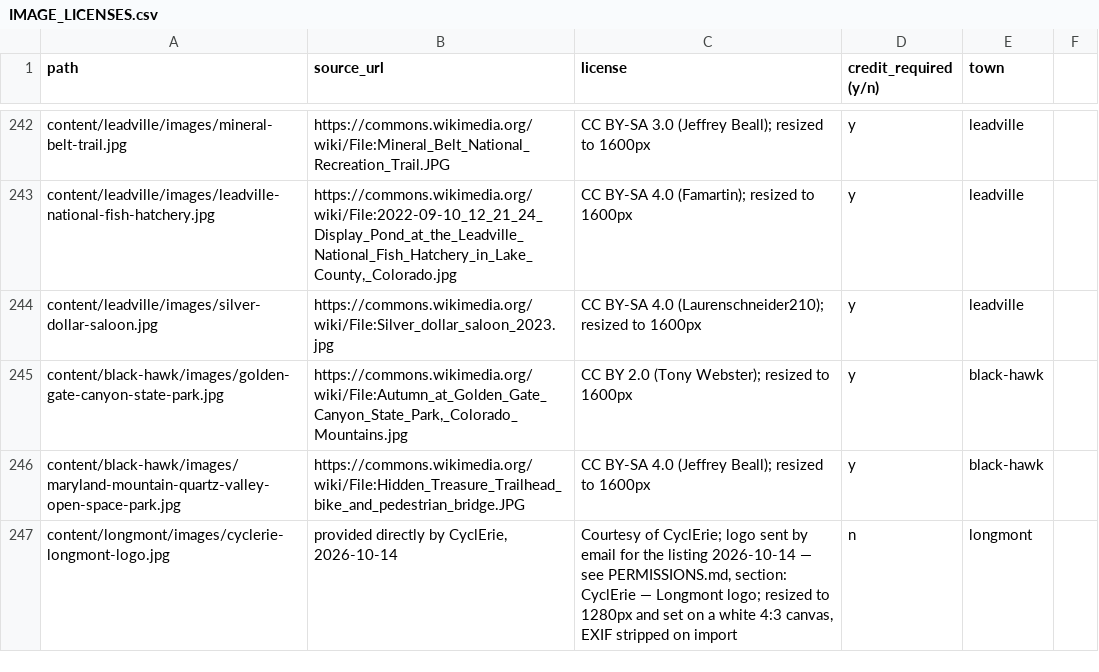
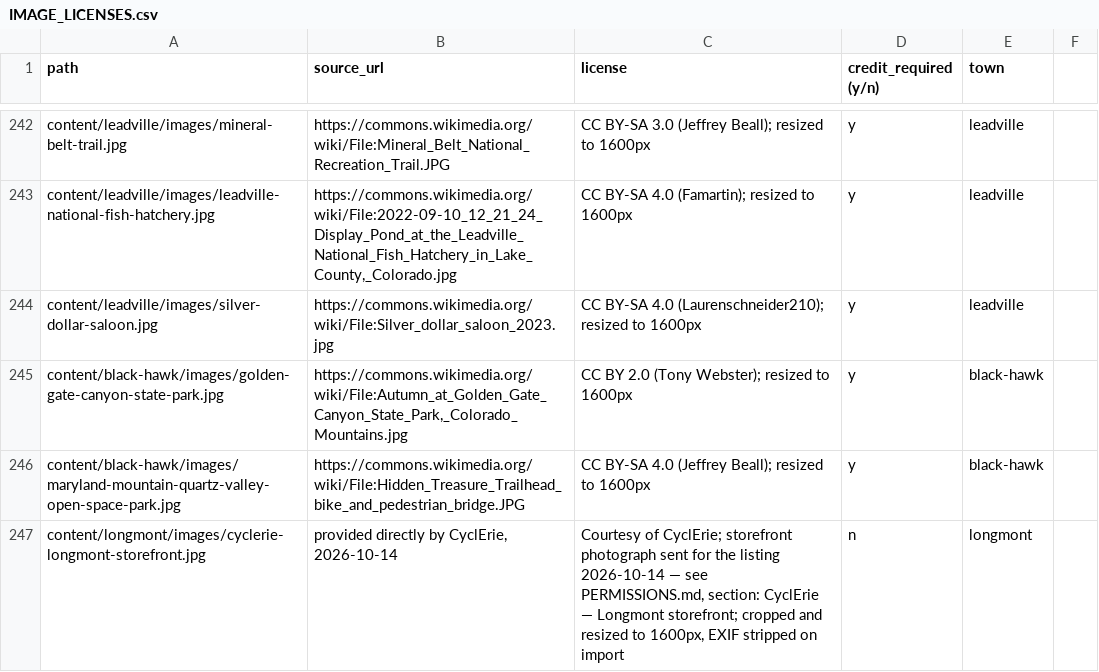
Before and after one commit to jlerner1965/insidethetowns, a CSV file: IMAGE_LICENSES.csv, drawn as a sheet; only a part is shown, gaps mark what is left out.

```diff
--- a/IMAGE_LICENSES.csv
+++ b/IMAGE_LICENSES.csv
@@ -246,2 +246,2 @@ content/black-hawk/images/golden-gate-canyon-state-park.jpg,"https://commons.wik
 content/black-hawk/images/maryland-mountain-quartz-valley-open-space-park.jpg,https://commons.wikimedia.org/wiki/File:Hidden_Treasure_Trailhead_bike_and_pedestrian_bridge.JPG,CC BY-SA 4.0 (Jeffrey Beall); resized to 1600px,y,black-hawk
-content/longmont/images/cyclerie-longmont-logo.jpg,"provided directly by CyclErie, 2026-10-14","Courtesy of CyclErie; logo sent by email for the listing 2026-10-14 — see PERMISSIONS.md, section: CyclErie — Longmont logo; resized to 1280px and set on a white 4:3 canvas, EXIF stripped on import",n,longmont
+content/longmont/images/cyclerie-longmont-storefront.jpg,"provided directly by CyclErie, 2026-10-14","Courtesy of CyclErie; storefront photograph sent for the listing 2026-10-14 — see PERMISSIONS.md, section: CyclErie — Longmont storefront; cropped and resized to 1600px, EXIF stripped on import",n,longmont
```
Also changed, not shown: 4 other files.
